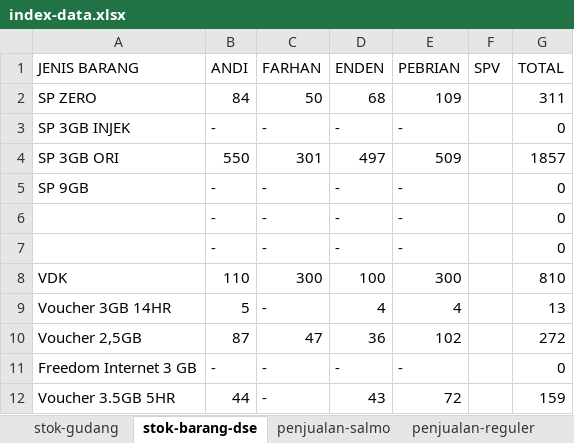
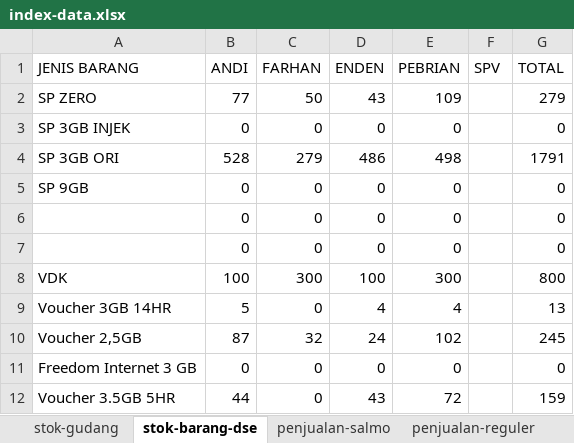
Before and after one commit to andisianday393-byte/MC-SAGARANTEN.WEB, an Excel workbook: index-data.xlsx, sheet stok-barang-dse, drawn as a sheet; only a part is shown; values as stored, in another font and other column widths than the file's, no borders; removed rows and columns are numbered as before the commit, all else as after; the diff covers the shown part only; the diff names each change by its address in the sheet, - before the commit and + after, or states it on an @@ line.

```diff
--- a/index-data.xlsx (sheet stok-barang-dse)
+++ b/index-data.xlsx (sheet stok-barang-dse)
-B2 (ANDI): 84
+B2 (ANDI): 77
-D2 (ENDEN): 68
+D2 (ENDEN): 43
-G2 (TOTAL): 311
+G2 (TOTAL): 279
-B3 (ANDI): -
+B3 (ANDI): 0
-C3 (FARHAN): -
+C3 (FARHAN): 0
-D3 (ENDEN): -
+D3 (ENDEN): 0
-E3 (PEBRIAN): -
+E3 (PEBRIAN): 0
-B4 (ANDI): 550
+B4 (ANDI): 528
-C4 (FARHAN): 301
+C4 (FARHAN): 279
-D4 (ENDEN): 497
+D4 (ENDEN): 486
-E4 (PEBRIAN): 509
+E4 (PEBRIAN): 498
-G4 (TOTAL): 1857
+G4 (TOTAL): 1791
-B5 (ANDI): -
+B5 (ANDI): 0
-C5 (FARHAN): -
+C5 (FARHAN): 0
-D5 (ENDEN): -
+D5 (ENDEN): 0
-E5 (PEBRIAN): -
+E5 (PEBRIAN): 0
-row 6:  | - | - | - | - |  | 0
-row 7:  | - | - | - | - |  | 0
+row 6:  | 0 | 0 | 0 | 0 |  | 0
+row 7:  | 0 | 0 | 0 | 0 |  | 0
-B8 (ANDI): 110
+B8 (ANDI): 100
-G8 (TOTAL): 810
+G8 (TOTAL): 800
-C9 (FARHAN): -
+C9 (FARHAN): 0
-C10 (FARHAN): 47
+C10 (FARHAN): 32
-D10 (ENDEN): 36
+D10 (ENDEN): 24
-G10 (TOTAL): 272
+G10 (TOTAL): 245
-B11 (ANDI): -
+B11 (ANDI): 0
-C11:C12 (FARHAN): -
+C11:C12 (FARHAN): 0
-D11 (ENDEN): -
+D11 (ENDEN): 0
-E11 (PEBRIAN): -
+E11 (PEBRIAN): 0
```
Also changed, not shown: 20 edited cells elsewhere in this sheet, sheet index, sheet penjualan-reguler, sheet penjualan-paket-tm, sheet penjualan-hifi, sheet penjualan-salmo, sheet stok-gudang.
